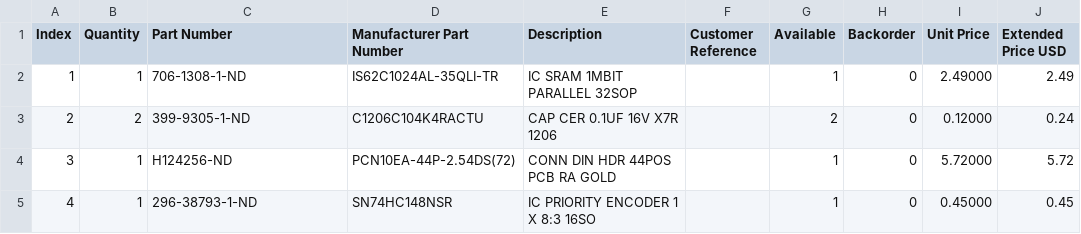
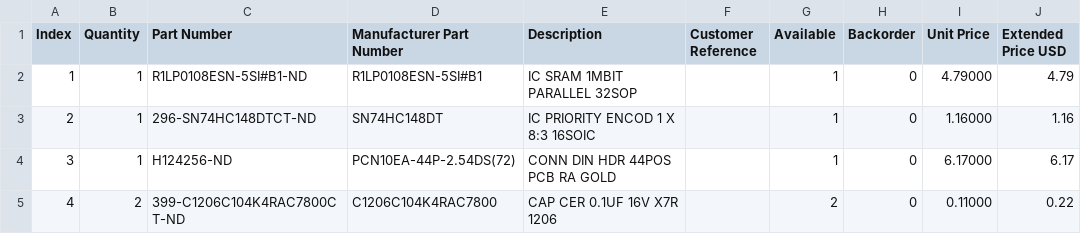
Before and after one commit to bkw777/TANDY_600_RAM, a CSV file: TANDY_600_RAM.BOM.csv, drawn as a sheet.

```diff
--- a/TANDY_600_RAM.BOM.csv
+++ b/TANDY_600_RAM.BOM.csv
@@ -1,5 +1,5 @@
 "Index","Quantity","Part Number","Manufacturer Part Number","Description","Customer Reference","Available","Backorder","Unit Price","Extended Price USD"
-"1","1","706-1308-1-ND","IS62C1024AL-35QLI-TR","IC SRAM 1MBIT PARALLEL 32SOP","","1","0","2.49000","2.49"
-"2","2","399-9305-1-ND","C1206C104K4RACTU","CAP CER 0.1UF 16V X7R 1206","","2","0","0.12000","0.24"
-"3","1","H124256-ND","PCN10EA-44P-2.54DS(72)","CONN DIN HDR 44POS PCB RA GOLD","","1","0","5.72000","5.72"
-"4","1","296-38793-1-ND","SN74HC148NSR","IC PRIORITY ENCODER 1 X 8:3 16SO","","1","0","0.45000","0.45"
+"1","1","R1LP0108ESN-5SI#B1-ND","R1LP0108ESN-5SI#B1","IC SRAM 1MBIT PARALLEL 32SOP","","1","0","4.79000","4.79"
+"2","1","296-SN74HC148DTCT-ND","SN74HC148DT","IC PRIORITY ENCOD 1 X 8:3 16SOIC","","1","0","1.16000","1.16"
+"3","1","H124256-ND","PCN10EA-44P-2.54DS(72)","CONN DIN HDR 44POS PCB RA GOLD","","1","0","6.17000","6.17"
+"4","2","399-C1206C104K4RAC7800CT-ND","C1206C104K4RAC7800","CAP CER 0.1UF 16V X7R 1206","","2","0","0.11000","0.22"
```
Also changed, not shown: 15 other files.
